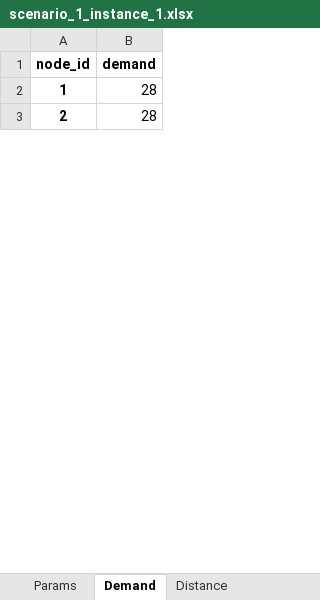
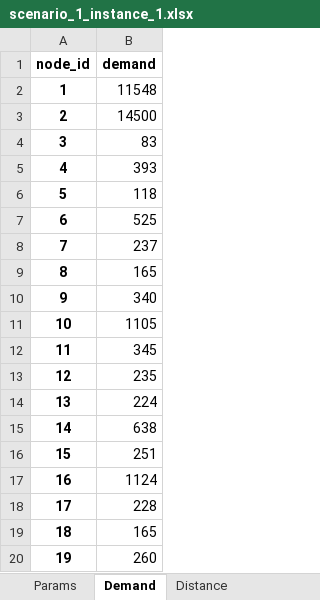
Before and after one commit to AlbrechtMaximilian/Shelter-Routing, an Excel workbook: scenario_1_instance_1.xlsx, sheet Demand, drawn as a sheet; only a part is shown; values as stored, in another font and other column widths than the file's, no borders; the diff covers the shown part only; the diff names each change by its address in the sheet, - before the commit and + after, or states it on an @@ line.

```diff
--- a/scenario_1_instance_1.xlsx (sheet Demand)
+++ b/scenario_1_instance_1.xlsx (sheet Demand)
-B2 (demand): 28
+B2 (demand): 11548
-B3 (demand): 28
+B3 (demand): 14500
+row 4: 3 | 83
+row 5: 4 | 393
+row 6: 5 | 118
+row 7: 6 | 525
+row 8: 7 | 237
+row 9: 8 | 165
+row 10: 9 | 340
+row 11: 10 | 1105
+row 12: 11 | 345
+row 13: 12 | 235
+row 14: 13 | 224
+row 15: 14 | 638
+row 16: 15 | 251
+row 17: 16 | 1124
+row 18: 17 | 228
+row 19: 18 | 165
+row 20: 19 | 260
```
Also changed, not shown: 105 added rows, 2 removed rows, 20 edited cells and row numbers in column A elsewhere in this sheet, sheet Distance, sheet Params.
